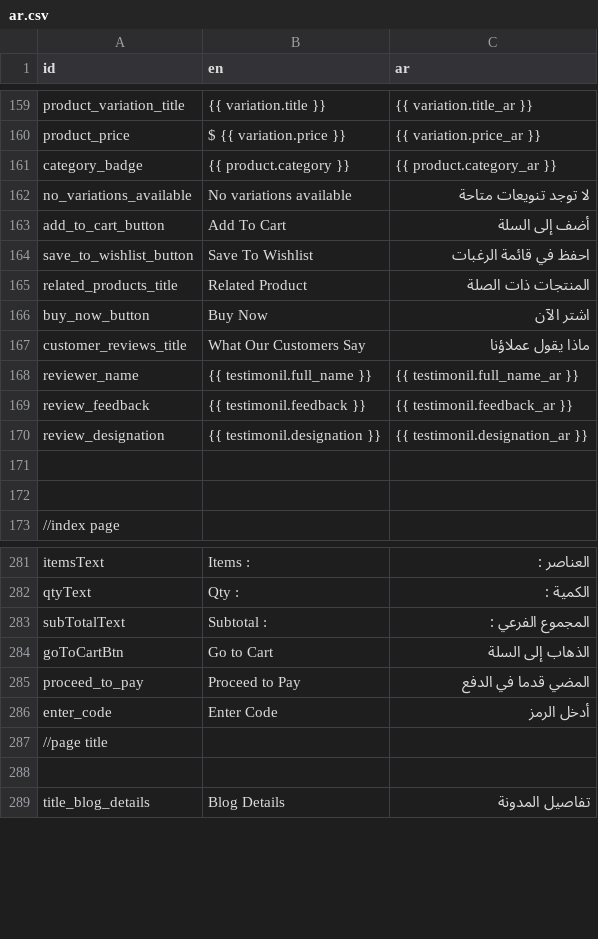
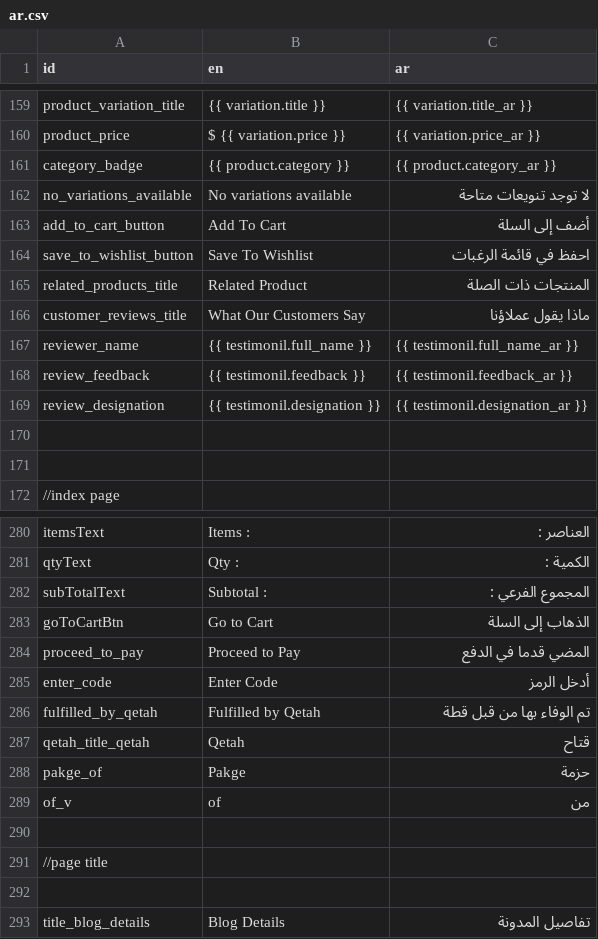
Before and after one commit to NexTash/Qetah-Phase-1, a CSV file: qetah_phase_1/translations/ar.csv, drawn as a sheet; only a part is shown, gaps mark what is left out; removed rows and columns are numbered as before the commit, all else as after; the diff names each change by its address in the sheet, - before the commit and + after, or states it on an @@ line.

```diff
--- a/qetah_phase_1/translations/ar.csv
+++ b/qetah_phase_1/translations/ar.csv
-row 166: buy_now_button | Buy Now | اشتر الآن
+row 286: fulfilled_by_qetah | Fulfilled by Qetah | تم الوفاء بها من قبل قطة
+row 287: qetah_title_qetah | Qetah | قتاح
+row 288: pakge_of | Pakge | حزمة
+row 289: of_v | of | من
+row 290: (empty)
```
Also changed, not shown: 15 other files.
